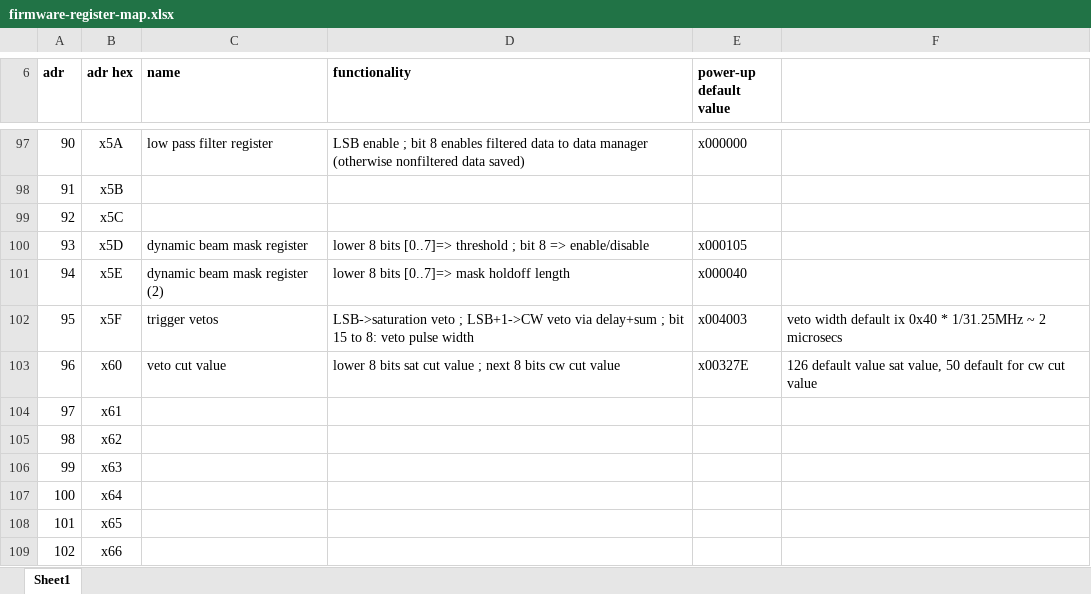
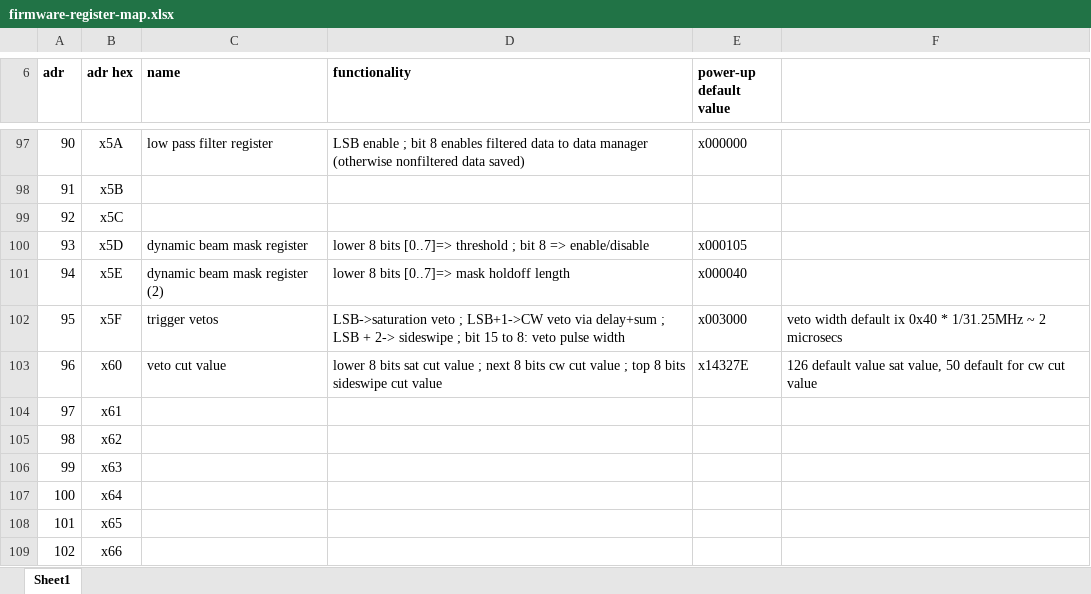
Before and after one commit to ejobe/firmware_phased_protoBEACON, an Excel workbook: doc/firmware-register-map.xlsx, sheet Sheet1, drawn as a sheet; only a part is shown, gaps mark what is left out; values as stored, in another font and other column widths than the file's, no borders; the diff names each change by its address in the sheet, - before the commit and + after, or states it on an @@ line.

```diff
--- a/doc/firmware-register-map.xlsx (sheet Sheet1)
+++ b/doc/firmware-register-map.xlsx (sheet Sheet1)
-D102 (functionality): …delay+sum ; bit 15…
+D102 (functionality): …delay+sum ; LSB + 2-> sideswipe ; bit 15…
-E102 (power-up default value): x004003
+E102 (power-up default value): x003000
-D103 (functionality): …cut value
+D103 (functionality): …cut value ; top 8 bits sideswipe cut value
-E103 (power-up default value): x00327E
+E103 (power-up default value): x14327E
```
Also changed, not shown: 5 other files.
